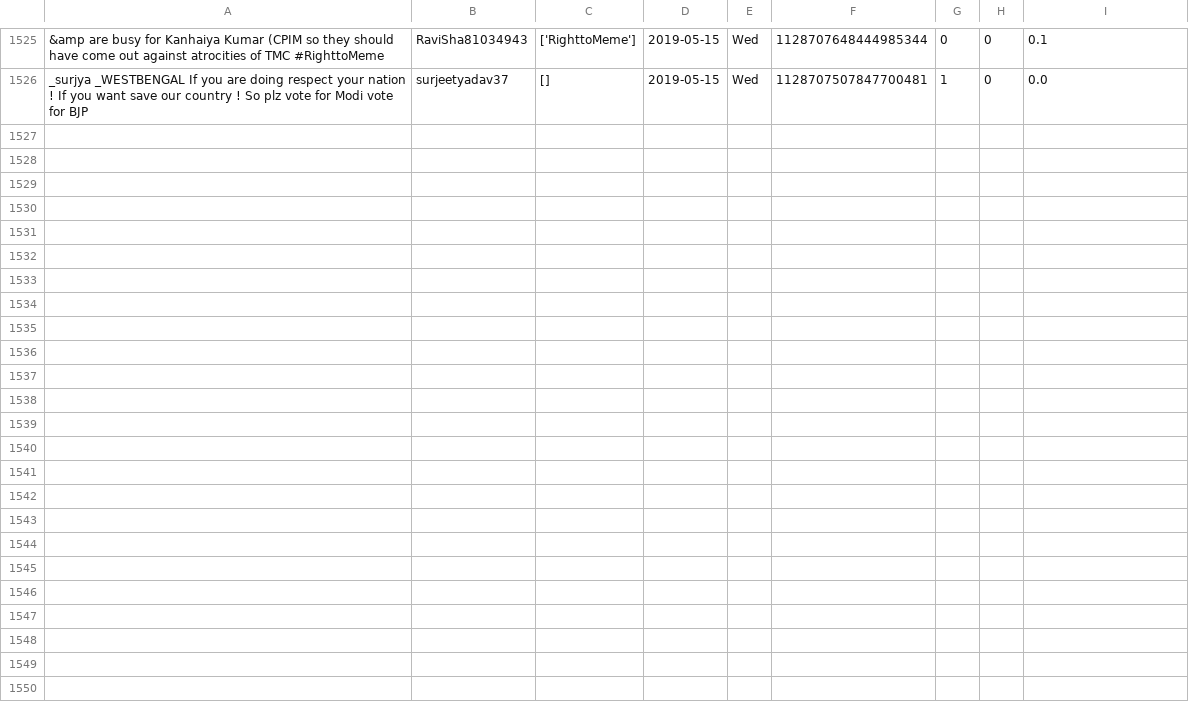
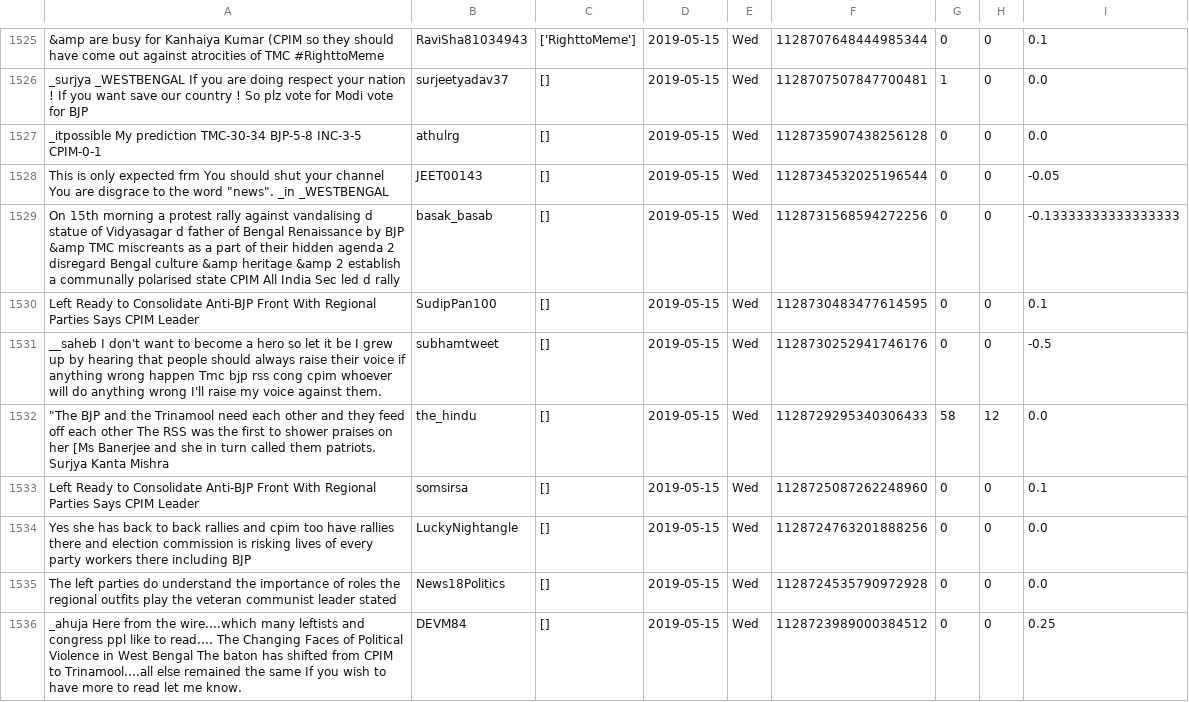
Before and after one commit to itsDevhere/DataRepo, a CSV file: CPIM_cleaned.csv, drawn as a sheet; only a part is shown, gaps mark what is left out; the diff names each change by its address in the sheet, - before the commit and + after, or states it on an @@ line.

```diff
--- a/CPIM_cleaned.csv
+++ b/CPIM_cleaned.csv
+row 1527: _itpossible My prediction TMC-30-34 BJP-5-8 INC-3-5 CPIM-0-1 | athulrg | [] | 2019-05-15 | Wed | 1128735907438256128 | 0 | 0 | 0.0
+row 1528: This is only expected frm You should shut your channel You are disgrace to the word "news". _in _WESTBENGAL | JEET00143 | [] | 2019-05-15 | Wed | 1128734532025196544 | 0 | 0 | -0.05
+row 1529: On 15th morning a protest rally against vandalising d statue of Vidyasagar d father of Bengal Renaissance by BJP &amp TMC miscreants as a part of their hidden agenda 2 disregard Bengal culture &amp heritage &amp 2 establish a communally polarised state CPIM All India Sec led d rally | basak_basab | [] | 2019-05-15 | Wed | 1128731568594272256 | 0 | 0 | -0.13333333333333333
+row 1530: Left Ready to Consolidate Anti-BJP Front With Regional Parties Says CPIM Leader | SudipPan100 | [] | 2019-05-15 | Wed | 1128730483477614595 | 0 | 0 | 0.1
+row 1531: __saheb I don't want to become a hero so let it be I grew up by hearing that people should always raise their voice if anything wrong happen Tmc bjp rss cong cpim whoever will do anything wrong I'll raise my voice against them. | subhamtweet | [] | 2019-05-15 | Wed | 1128730252941746176 | 0 | 0 | -0.5
+row 1532: "The BJP and the Trinamool need each other and they feed off each other The RSS was the first to shower praises on her [Ms Banerjee and she in turn called them patriots. Surjya Kanta Mishra | the_hindu | [] | 2019-05-15 | Wed | 1128729295340306433 | 58 | 12 | 0.0
+row 1533: Left Ready to Consolidate Anti-BJP Front With Regional Parties Says CPIM Leader | somsirsa | [] | 2019-05-15 | Wed | 1128725087262248960 | 0 | 0 | 0.1
+row 1534: Yes she has back to back rallies and cpim too have rallies there and election commission is risking lives of every party workers there including BJP | LuckyNightangle | [] | 2019-05-15 | Wed | 1128724763201888256 | 0 | 0 | 0.0
+row 1535: The left parties do understand the importance of roles the regional outfits play the veteran communist leader stated | News18Politics | [] | 2019-05-15 | Wed | 1128724535790972928 | 0 | 0 | 0.0
+row 1536: _ahuja Here from the wire....which many leftists and congress ppl like to read.... The Changing Faces of Political Violence in West Bengal The baton has shifted from CPIM to Trinamool....all else remained the same If you wish to have more to read let me know. | DEVM84 | [] | 2019-05-15 | Wed | 1128723989000384512 | 0 | 0 | 0.25
```
Also changed, not shown: RJD_cleaned.csv, 3 other files.
